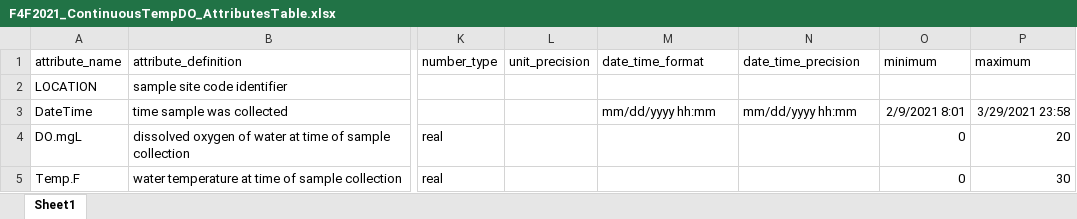
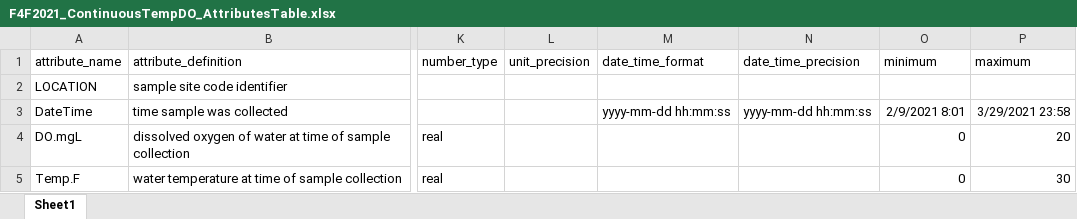
Before and after one commit to FlowWest/edi.996.1, an Excel workbook: data-raw/metadata/F4F2021_ContinuousTempDO_AttributesTable.xlsx, sheet Sheet1, drawn as a sheet; only a part is shown, gaps mark what is left out; values as stored, in another font and other column widths than the file's, no borders; the diff names each change by its address in the sheet, - before the commit and + after, or states it on an @@ line.

```diff
--- a/data-raw/metadata/F4F2021_ContinuousTempDO_AttributesTable.xlsx (sheet Sheet1)
+++ b/data-raw/metadata/F4F2021_ContinuousTempDO_AttributesTable.xlsx (sheet Sheet1)
-M3 (date_time_format): mm/dd/yyyy hh:mm
+M3 (date_time_format): yyyy-mm-dd hh:mm:ss
-N3 (date_time_precision): mm/dd/yyyy hh:mm
+N3 (date_time_precision): yyyy-mm-dd hh:mm:ss
```
Also changed, not shown: 3 other files.
